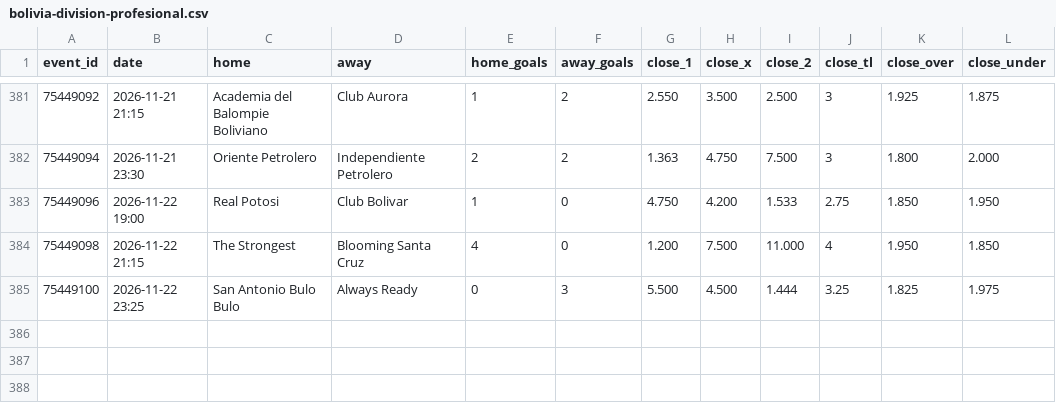
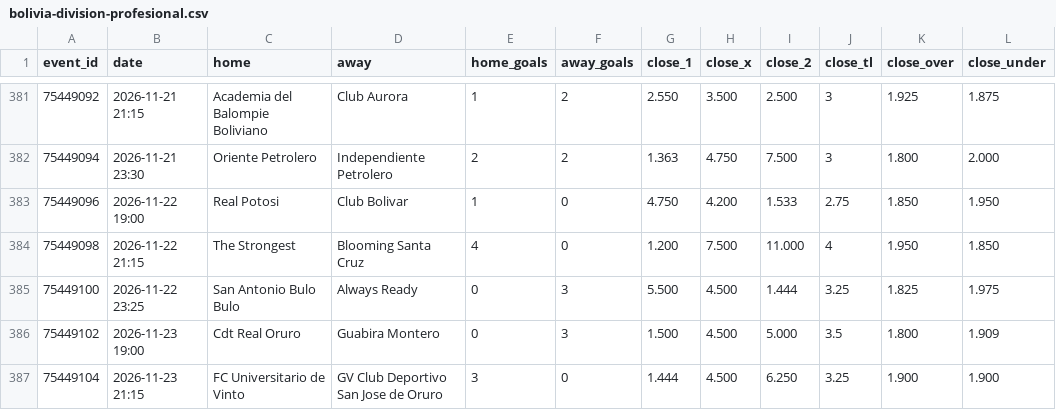
Before and after one commit to bsfisuomi/model-backtest, a CSV file: data/matches/bolivia-division-profesional.csv, drawn as a sheet; only a part is shown, gaps mark what is left out.

```diff
--- a/data/matches/bolivia-division-profesional.csv
+++ b/data/matches/bolivia-division-profesional.csv
@@ -385 +385,3 @@ event_id,date,home,away,home_goals,away_goals,close_1,close_x,close_2,close_tl,c
 75449100,2026-11-22 23:25,San Antonio Bulo Bulo,Always Ready,0,3,5.500,4.500,1.444,3.25,1.825,1.975
+75449102,2026-11-23 19:00,Cdt Real Oruro,Guabira Montero,0,3,1.500,4.500,5.000,3.5,1.800,1.909
+75449104,2026-11-23 21:15,FC Universitario de Vinto,GV Club Deportivo San Jose de Oruro,3,0,1.444,4.500,6.250,3.25,1.900,1.900
```
Also changed, not shown: data/matches/brazil-brasileiro-serie-a.csv, data/matches/netherlands-eerste-divisie.csv, 37 other files.
